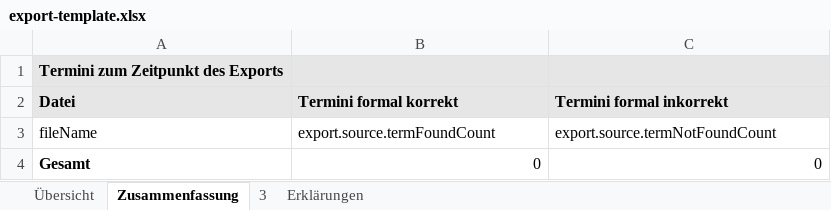
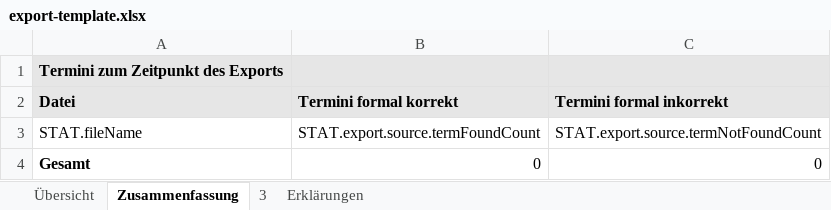
Before and after one commit to translate5/translate5, an Excel workbook: application/modules/editor/Plugins/SegmentStatistics/templates/export-template.xlsx, sheet Zusammenfassung, drawn as a sheet; values as stored, in another font and other column widths than the file's, no borders; the diff names each change by its address in the sheet, - before the commit and + after, or states it on an @@ line.

Commit message:
TRANSLATE-485: fix in XLSX templates

```diff
--- a/application/modules/editor/Plugins/SegmentStatistics/templates/export-template.xlsx (sheet Zusammenfassung)
+++ b/application/modules/editor/Plugins/SegmentStatistics/templates/export-template.xlsx (sheet Zusammenfassung)
-A3 (Datei): fileName
+A3 (Datei): STAT.fileName
-B3 (Termini formal korrekt): export.source.termFoundCount
+B3 (Termini formal korrekt): STAT.export.source.termFoundCount
-C3 (Termini formal inkorrekt): export.source.termNotFoundCount
+C3 (Termini formal inkorrekt): STAT.export.source.termNotFoundCount
```
Also changed, not shown: application/modules/editor/Plugins/SegmentStatistics/templates/import-template.xlsx.
